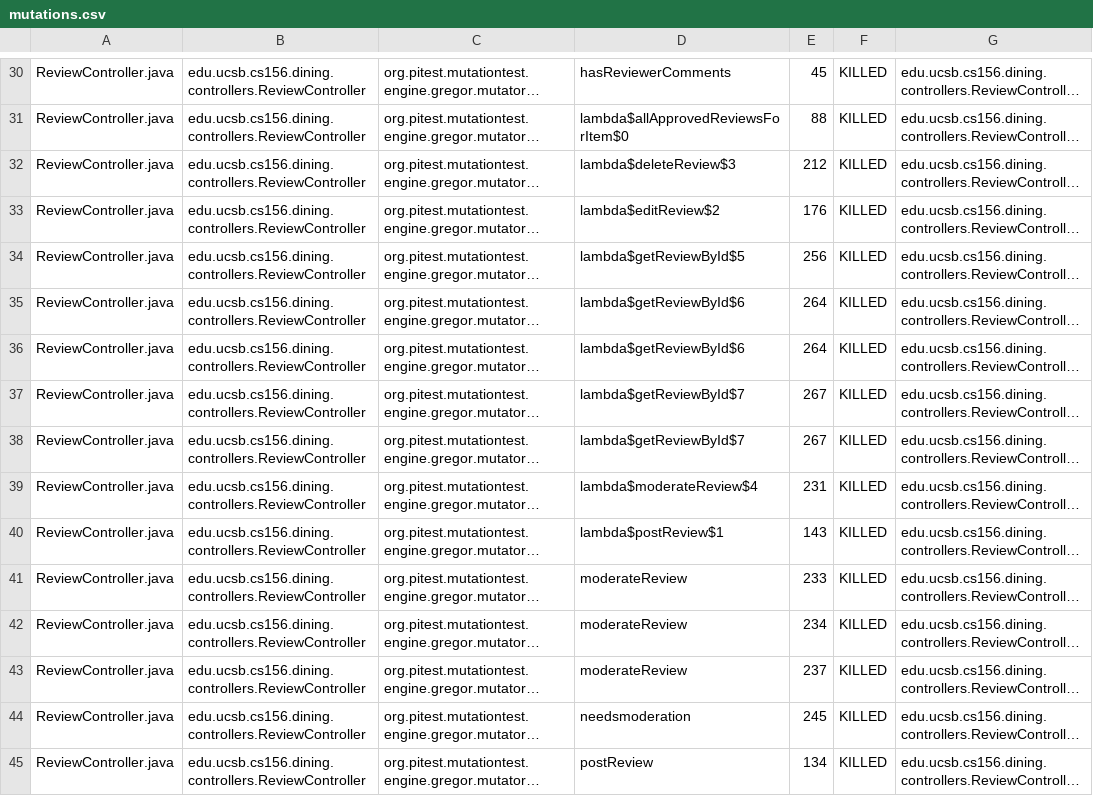
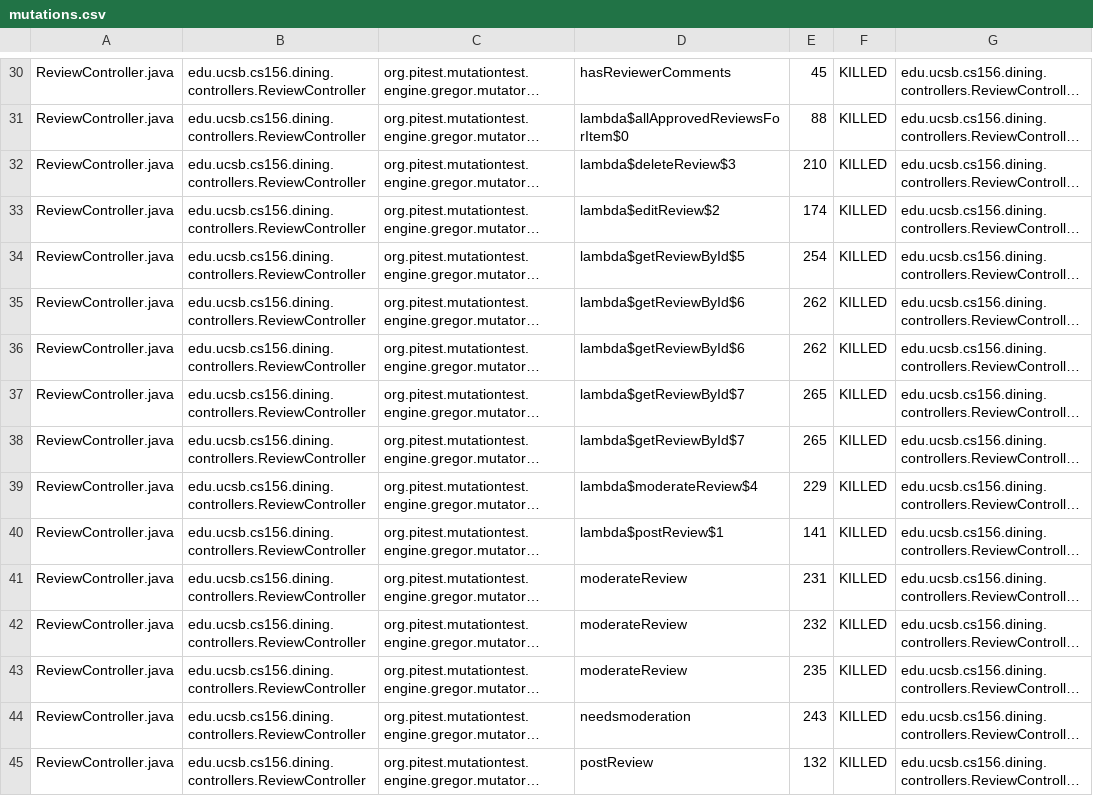
Before and after one commit to ucsb-cs156-s26/proj-dining-s26-08, a CSV file: prs/20/pitest/mutations.csv, drawn as a sheet; only a part is shown, gaps mark what is left out; long unchanged cells end in …; the diff covers the shown part only; the diff names each change by its address in the sheet, - before the commit and + after, or states it on an @@ line.

```diff
--- a/prs/20/pitest/mutations.csv
+++ b/prs/20/pitest/mutations.csv
-E32: 212
+E32: 210
-E33: 176
+E33: 174
-E34: 256
+E34: 254
-E35:E36: 264
+E35:E36: 262
-E37:E38: 267
+E37:E38: 265
-E39: 231
+E39: 229
-E40: 143
+E40: 141
-E41: 233
+E41: 231
-E42: 234
+E42: 232
-E43: 237
+E43: 235
-E44: 245
+E44: 243
-E45: 134
+E45: 132
```
Also changed, not shown: 1 added row, 3 removed rows and 66 edited cells elsewhere in this file, 22 other files.
